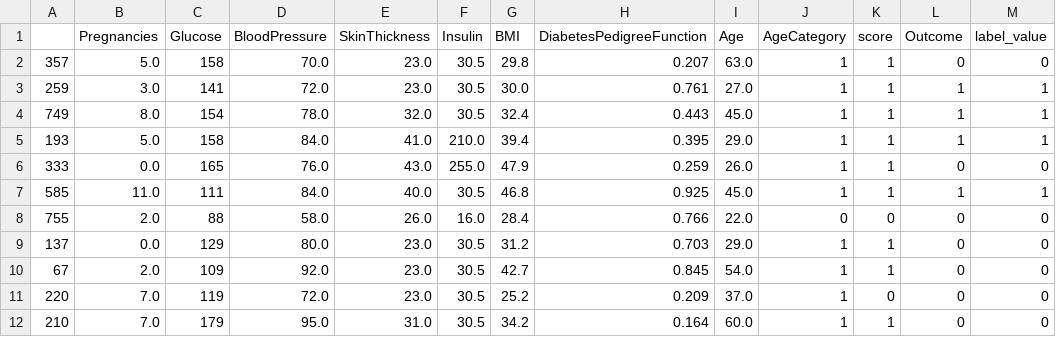
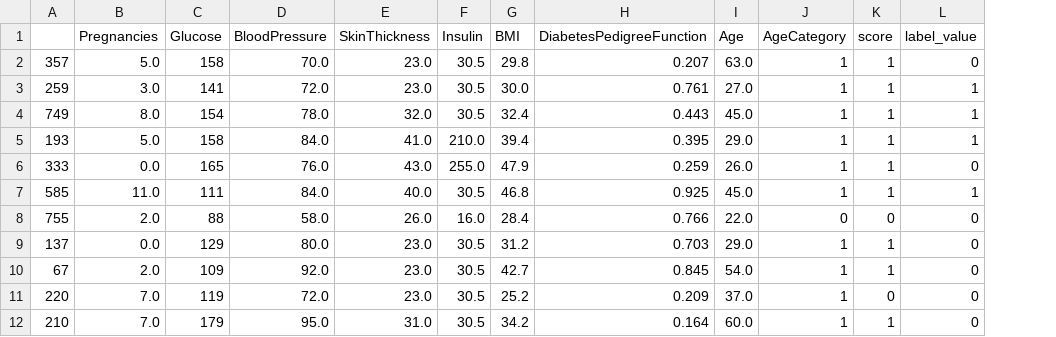
Before and after one commit to SimoneCallegarin/TIS_Project, a CSV file: data/diabetes.csv, drawn as a sheet; only a part is shown; the diff names each change by its address in the sheet, - before the commit and + after, or states it on an @@ line.

Commit message:
Upload processed data

```diff
--- a/data/diabetes.csv
+++ b/data/diabetes.csv
-column L (Outcome), rows 2-12: 0 | 1 | 1 | 1 | 0 | 1 | 0 | 0 | 0 | 0 | 0
```
